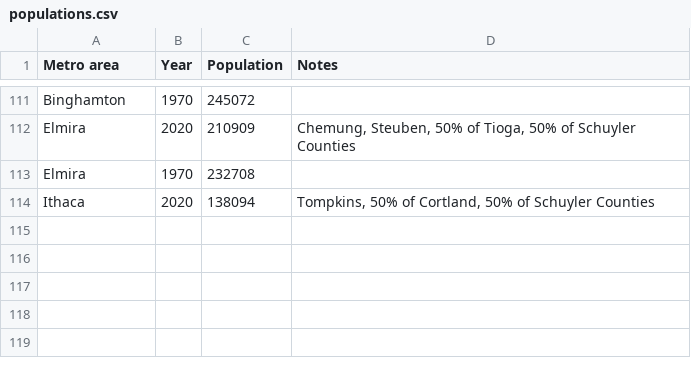
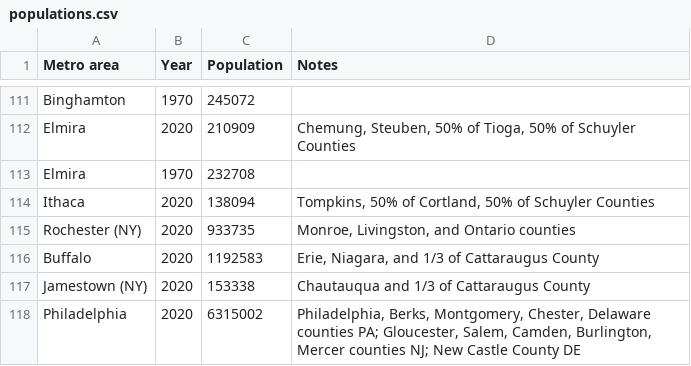
Before and after one commit to johnbrussell/airline-game, a CSV file: data/populations.csv, drawn as a sheet; only a part is shown, gaps mark what is left out; the diff names each change by its address in the sheet, - before the commit and + after, or states it on an @@ line.

```diff
--- a/data/populations.csv
+++ b/data/populations.csv
+row 115: Rochester (NY) | 2020 | 933735 | Monroe, Livingston, and Ontario counties
+row 116: Buffalo | 2020 | 1192583 | Erie, Niagara, and 1/3 of Cattaraugus County
+row 117: Jamestown (NY) | 2020 | 153338 | Chautauqua and 1/3 of Cattaraugus County
+row 118: Philadelphia | 2020 | 6315002 | Philadelphia, Berks, Montgomery, Chester, Delaware counties PA; Gloucester, Salem, Camden, Burlington, Mercer counties NJ; New Castle County DE
```
Also changed, not shown: data/airports.csv, data/metro_areas.csv, 1 other file.
